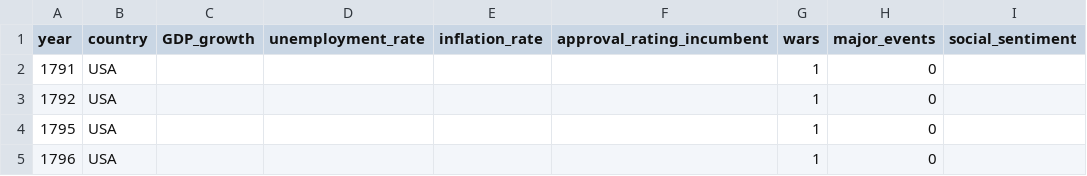
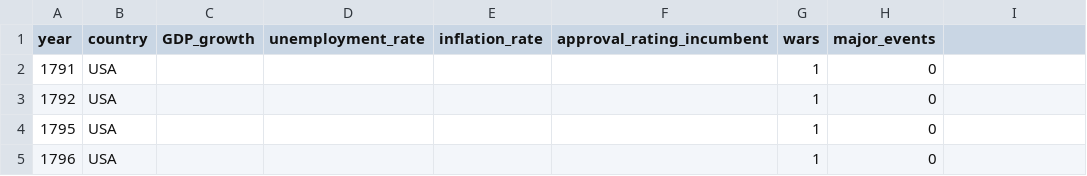
Before and after one commit to FeWach/Election_Outcome_Prediction_Model, a CSV file: usa_indicators.csv, drawn as a sheet; only a part is shown; the diff names each change by its address in the sheet, - before the commit and + after, or states it on an @@ line.

Commit message:
Add files via upload

```diff
--- a/usa_indicators.csv
+++ b/usa_indicators.csv
-I1: social_sentiment
+I1: (empty)
```
